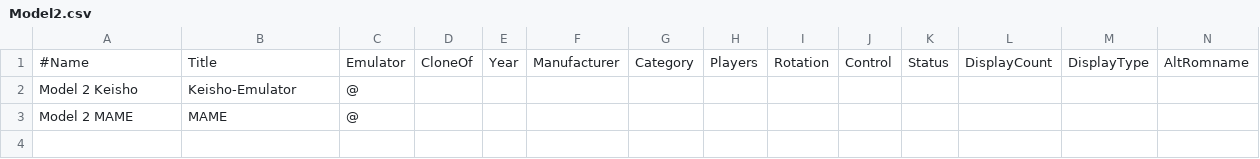
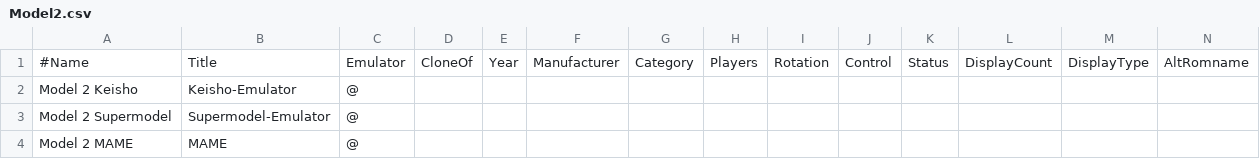
Before and after one commit to njz3/BFF_gameassets, a CSV file: image_njz3/AttractPlus/romlists/Model2.csv, drawn as a sheet; only a part is shown; rows hold the shown columns only; the diff names each change by its address in the sheet, - before the commit and + after, or states it on an @@ line.

```diff
--- a/image_njz3/AttractPlus/romlists/Model2.csv
+++ b/image_njz3/AttractPlus/romlists/Model2.csv
+row 3: Model 2 Supermodel | Supermodel-Emulator | @
```
Also changed, not shown: image_njz3/AttractPlus/romlists/Flycast.csv, image_njz3/AttractPlus/romlists/Single.csv, 31 other files.
